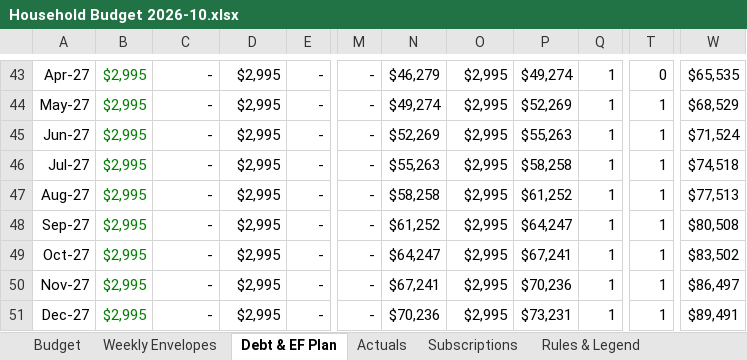
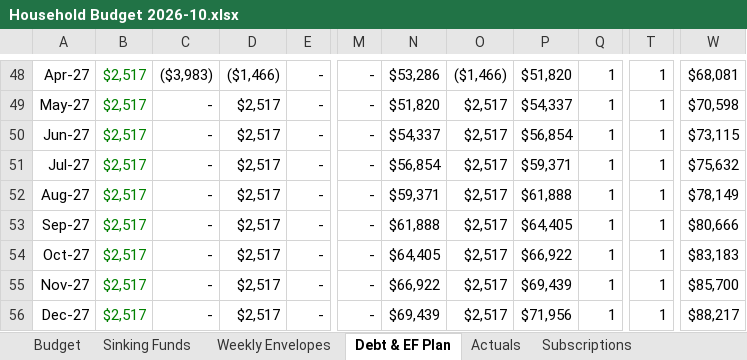
Before and after one commit to diogocamacho/pandora, an Excel workbook: Dashboards/Areas/💰 Finance/Household Budget 2026-10.xlsx, sheet Debt & EF Plan, drawn as a sheet; only a part is shown, gaps mark what is left out; values as stored, in another font and other column widths than the file's, no borders; addresses are those after the commit; the diff covers the shown part only; the diff names each change by its address in the sheet, - before the commit and + after, or states it on an @@ line.

```diff
--- a/Dashboards/Areas/💰 Finance/Household Budget 2026-10.xlsx (sheet Debt & EF Plan)
+++ b/Dashboards/Areas/💰 Finance/Household Budget 2026-10.xlsx (sheet Debt & EF Plan)
+sheet tab: Sinking Funds
-B48:B56: $2,995
+B48:B56: $2,517
-C48: -
+C48: ($3,983)
-D48: $2,995
+D48: ($1,466)
-N48: $46,279
+N48: $53,286
-O48: $2,995
+O48: ($1,466)
-P48: $49,274
+P48: $51,820
-T48: 0
+T48: 1
-W48: $65,535
+W48: $68,081
-D49:D56: $2,995
+D49:D56: $2,517
-N49: $49,274
+N49: $51,820
-O49:O56: $2,995
+O49:O56: $2,517
-P49: $52,269
+P49: $54,337
-W49: $68,529
+W49: $70,598
-N50: $52,269
+N50: $54,337
-P50: $55,263
+P50: $56,854
-W50: $71,524
+W50: $73,115
-N51: $55,263
+N51: $56,854
-P51: $58,258
+P51: $59,371
-W51: $74,518
+W51: $75,632
-N52: $58,258
+N52: $59,371
-P52: $61,252
+P52: $61,888
-W52: $77,513
+W52: $78,149
-N53: $61,252
+N53: $61,888
-P53: $64,247
+P53: $64,405
-W53: $80,508
+W53: $80,666
-N54: $64,247
+N54: $64,405
-P54: $67,241
+P54: $66,922
-W54: $83,502
+W54: $83,183
-N55: $67,241
+N55: $66,922
-P55: $70,236
+P55: $69,439
-W55: $86,497
+W55: $85,700
-N56: $70,236
+N56: $69,439
-P56: $73,231
+P56: $71,956
-W56: $89,491
+W56: $88,217
```
Also changed, not shown: 8 added rows, 3 removed rows, 167 edited cells and cell formats elsewhere in this sheet, sheet Budget, sheet Rules & Legend, formulas that keep their value.
